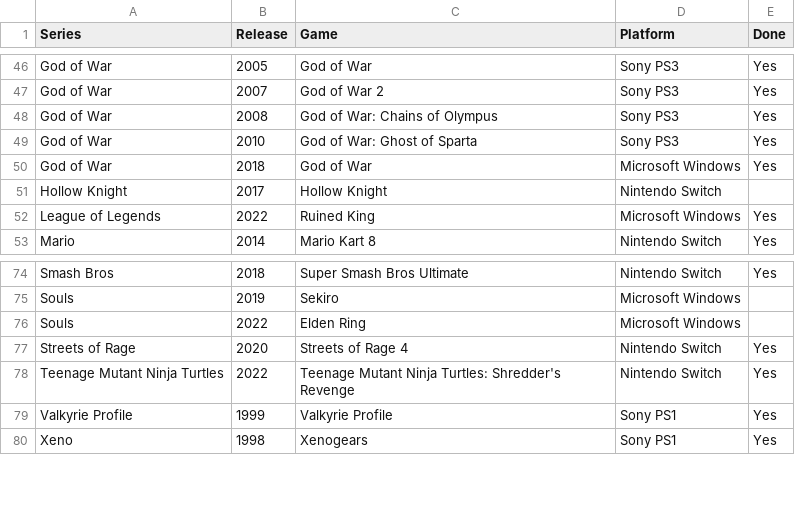
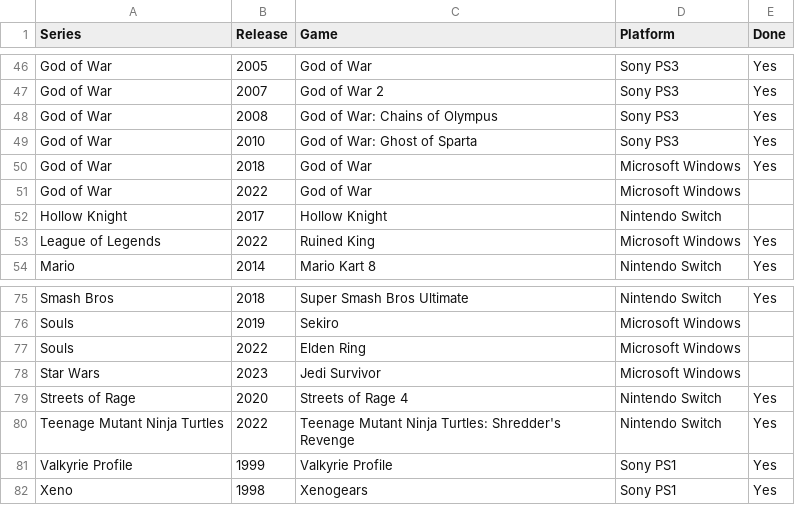
Before and after one commit to seriouslyunderappreciated/seriouslyunderappreciated.github.io, a CSV file: resources/collection.csv, drawn as a sheet; only a part is shown, gaps mark what is left out; the diff names each change by its address in the sheet, - before the commit and + after, or states it on an @@ line.

Commit message:
Update collection.csv

```diff
--- a/resources/collection.csv
+++ b/resources/collection.csv
+row 51: God of War | 2022 | God of War | Microsoft Windows
+row 78: Star Wars | 2023 | Jedi Survivor | Microsoft Windows
```
